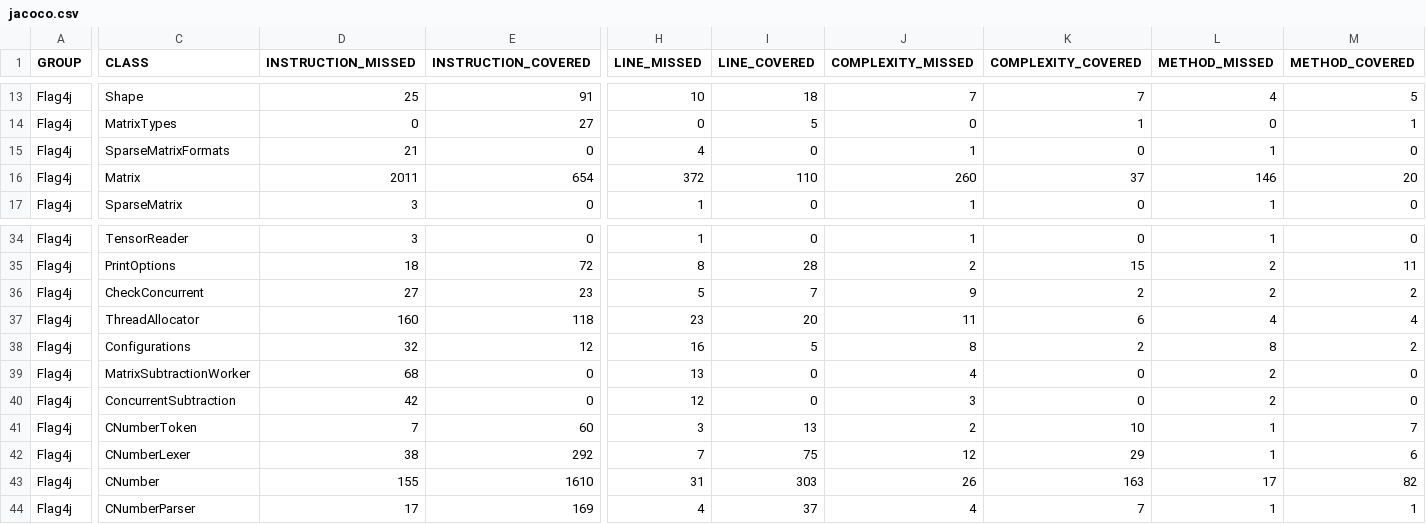
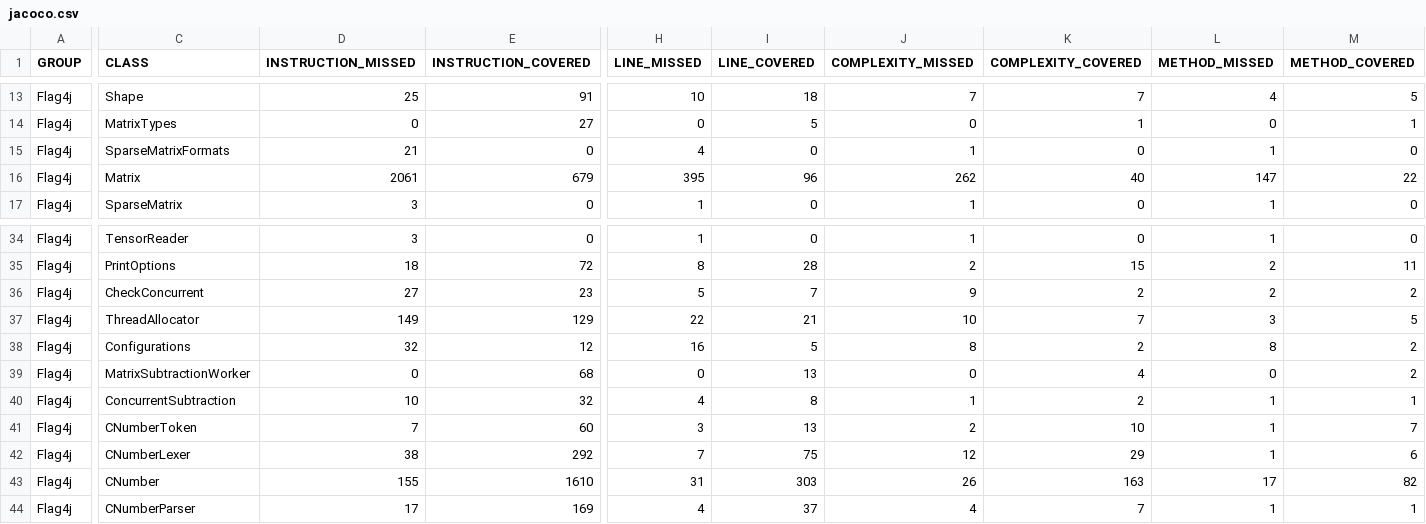
Before and after one commit to jacobdwatters/Flag4j, a CSV file: target/site/jacoco/jacoco.csv, drawn as a sheet; only a part is shown, gaps mark what is left out; the diff covers the shown part only; the diff names each change by its address in the sheet, - before the commit and + after, or states it on an @@ line.

Commit message:
Added tests for subtraction methods in Matrix class.

```diff
--- a/target/site/jacoco/jacoco.csv
+++ b/target/site/jacoco/jacoco.csv
-D16 (INSTRUCTION_MISSED): 2011
+D16 (INSTRUCTION_MISSED): 2061
-E16 (INSTRUCTION_COVERED): 654
+E16 (INSTRUCTION_COVERED): 679
-H16 (LINE_MISSED): 372
+H16 (LINE_MISSED): 395
-I16 (LINE_COVERED): 110
+I16 (LINE_COVERED): 96
-J16 (COMPLEXITY_MISSED): 260
+J16 (COMPLEXITY_MISSED): 262
-K16 (COMPLEXITY_COVERED): 37
+K16 (COMPLEXITY_COVERED): 40
-L16 (METHOD_MISSED): 146
+L16 (METHOD_MISSED): 147
-M16 (METHOD_COVERED): 20
+M16 (METHOD_COVERED): 22
-D37 (INSTRUCTION_MISSED): 160
+D37 (INSTRUCTION_MISSED): 149
-E37 (INSTRUCTION_COVERED): 118
+E37 (INSTRUCTION_COVERED): 129
-H37 (LINE_MISSED): 23
+H37 (LINE_MISSED): 22
-I37 (LINE_COVERED): 20
+I37 (LINE_COVERED): 21
-J37 (COMPLEXITY_MISSED): 11
+J37 (COMPLEXITY_MISSED): 10
-K37 (COMPLEXITY_COVERED): 6
+K37 (COMPLEXITY_COVERED): 7
-L37 (METHOD_MISSED): 4
+L37 (METHOD_MISSED): 3
-M37 (METHOD_COVERED): 4
+M37 (METHOD_COVERED): 5
-D39 (INSTRUCTION_MISSED): 68
+D39 (INSTRUCTION_MISSED): 0
-E39 (INSTRUCTION_COVERED): 0
+E39 (INSTRUCTION_COVERED): 68
-H39 (LINE_MISSED): 13
+H39 (LINE_MISSED): 0
-I39 (LINE_COVERED): 0
+I39 (LINE_COVERED): 13
-J39 (COMPLEXITY_MISSED): 4
+J39 (COMPLEXITY_MISSED): 0
-K39 (COMPLEXITY_COVERED): 0
+K39 (COMPLEXITY_COVERED): 4
-L39 (METHOD_MISSED): 2
+L39 (METHOD_MISSED): 0
-M39 (METHOD_COVERED): 0
+M39 (METHOD_COVERED): 2
-D40 (INSTRUCTION_MISSED): 42
+D40 (INSTRUCTION_MISSED): 10
-E40 (INSTRUCTION_COVERED): 0
+E40 (INSTRUCTION_COVERED): 32
-H40 (LINE_MISSED): 12
+H40 (LINE_MISSED): 4
-I40 (LINE_COVERED): 0
+I40 (LINE_COVERED): 8
-J40 (COMPLEXITY_MISSED): 3
+J40 (COMPLEXITY_MISSED): 1
-K40 (COMPLEXITY_COVERED): 0
+K40 (COMPLEXITY_COVERED): 2
-L40 (METHOD_MISSED): 2
+L40 (METHOD_MISSED): 1
-M40 (METHOD_COVERED): 0
+M40 (METHOD_COVERED): 1
```
Also changed, not shown: 6 edited cells elsewhere in this file, 56 other files.
